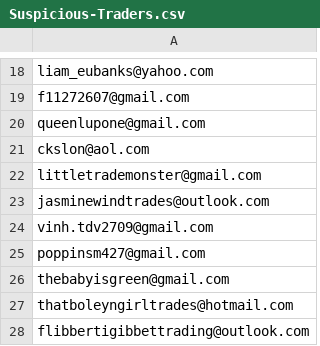
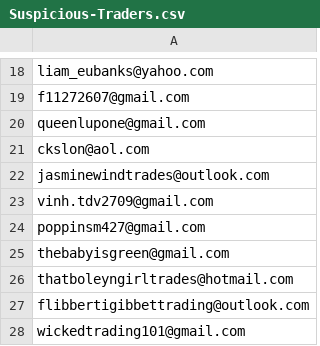
Before and after one commit to Troubled-Mind/Suspicious-Traders, a CSV file: Files/Suspicious-Traders.csv, drawn as a sheet; only a part is shown, gaps mark what is left out; the shorter side is filled out with more unchanged rows; the diff names each change by its address in the sheet, - before the commit and + after, or states it on an @@ line.

Commit message:
Update Suspicious-Traders.csv

```diff
--- a/Files/Suspicious-Traders.csv
+++ b/Files/Suspicious-Traders.csv
-row 22: littletrademonster@gmail.com
```
